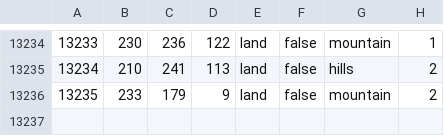
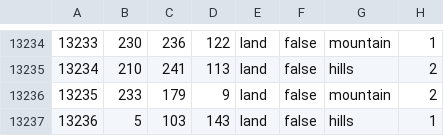
Before and after one commit to EggzaderadeMan/humanityslimit, a CSV file: map/definition.csv, drawn as a sheet; only a part is shown, gaps mark what is left out.

```diff
--- a/map/definition.csv
+++ b/map/definition.csv
@@ -13236 +13236,2 @@
 13235;233;179;9;land;false;mountain;2
+13236;5;103;143;land;false;hills;1
```
Also changed, not shown: 36 other files.
